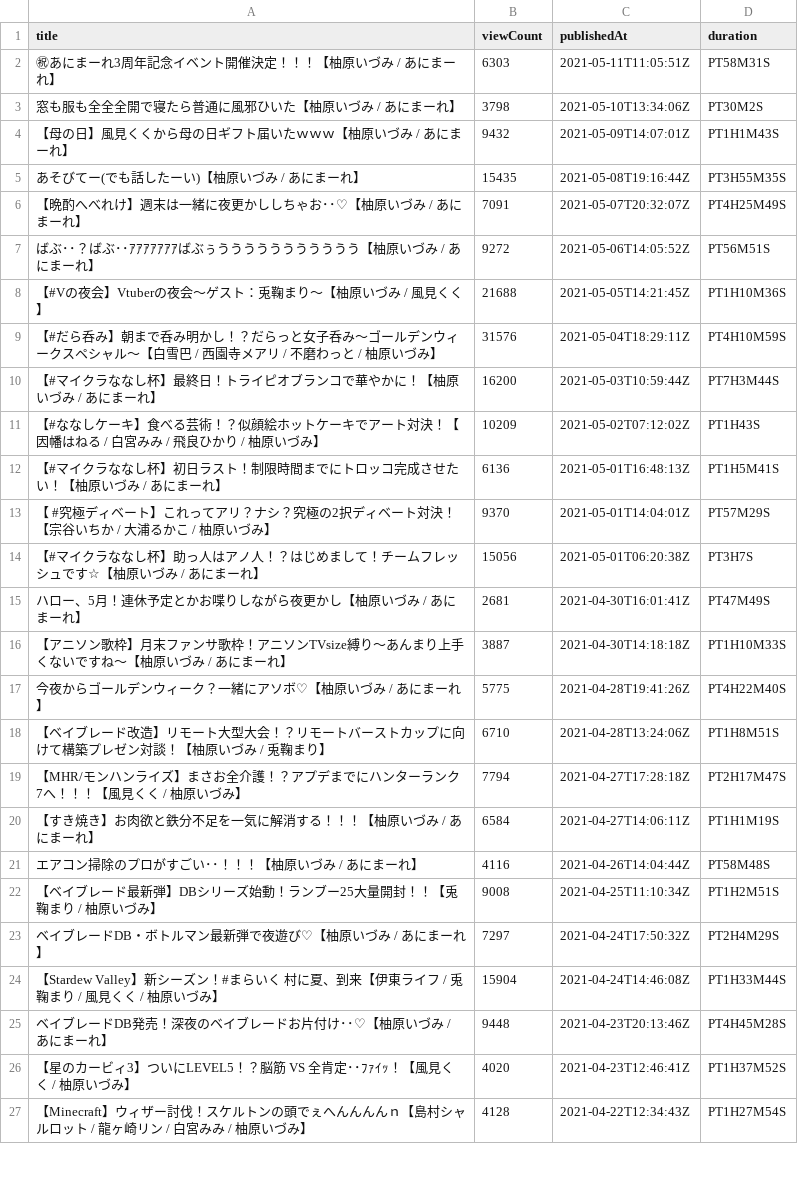
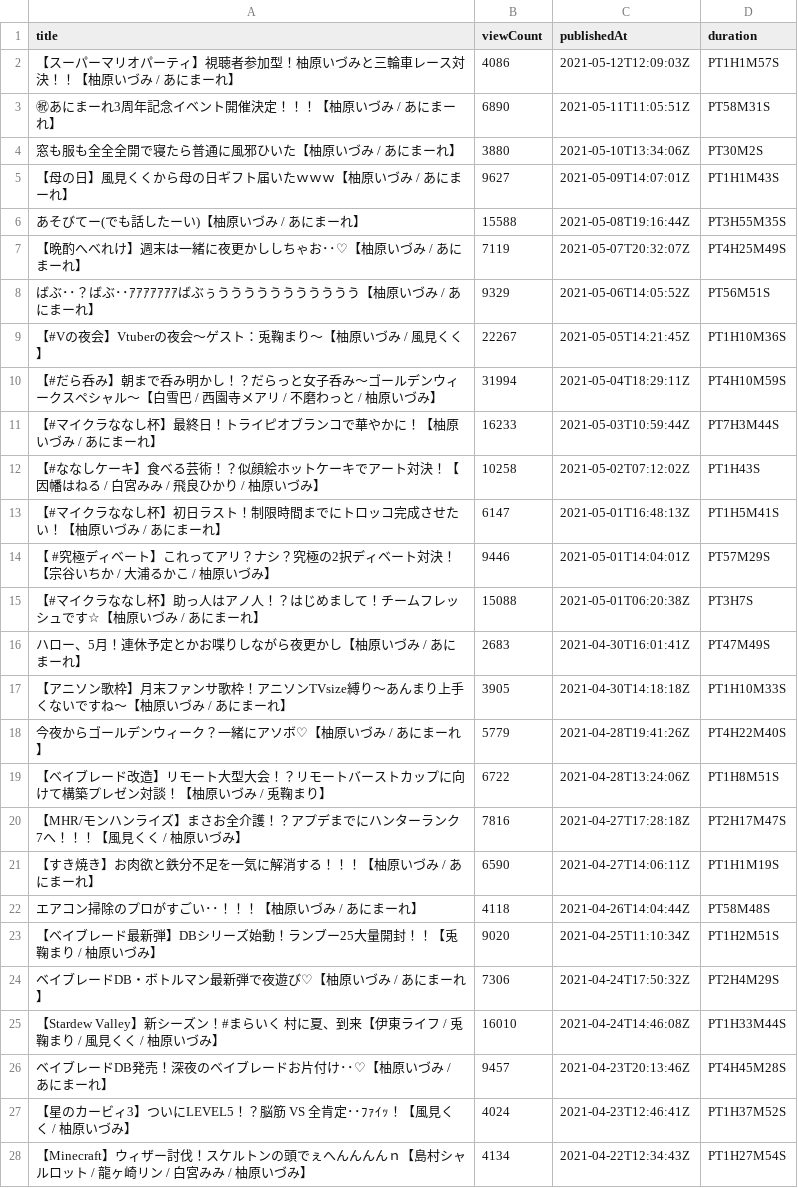
Before and after one commit to publictrain/oshihuya, a CSV file: videos_report_izu.csv, drawn as a sheet; only a part is shown; addresses are those after the commit; the diff covers the shown part only; the diff names each change by its address in the sheet, - before the commit and + after, or states it on an @@ line.

```diff
--- a/videos_report_izu.csv
+++ b/videos_report_izu.csv
+row 2: 【スーパーマリオパーティ】視聴者参加型！柚原いづみと三輪車レース対決！！【柚原いづみ / あにまーれ】 | 4086 | 2021-05-12T12:09:03Z | PT1H1M57S
-B3 (viewCount): 6303
+B3 (viewCount): 6890
-B4 (viewCount): 3798
+B4 (viewCount): 3880
-B5 (viewCount): 9432
+B5 (viewCount): 9627
-B6 (viewCount): 15435
+B6 (viewCount): 15588
-B7 (viewCount): 7091
+B7 (viewCount): 7119
-B8 (viewCount): 9272
+B8 (viewCount): 9329
-B9 (viewCount): 21688
+B9 (viewCount): 22267
-B10 (viewCount): 31576
+B10 (viewCount): 31994
-B11 (viewCount): 16200
+B11 (viewCount): 16233
-B12 (viewCount): 10209
+B12 (viewCount): 10258
-B13 (viewCount): 6136
+B13 (viewCount): 6147
-B14 (viewCount): 9370
+B14 (viewCount): 9446
-B15 (viewCount): 15056
+B15 (viewCount): 15088
-B16 (viewCount): 2681
+B16 (viewCount): 2683
-B17 (viewCount): 3887
+B17 (viewCount): 3905
-B18 (viewCount): 5775
+B18 (viewCount): 5779
-B19 (viewCount): 6710
+B19 (viewCount): 6722
-B20 (viewCount): 7794
+B20 (viewCount): 7816
-B21 (viewCount): 6584
+B21 (viewCount): 6590
-B22 (viewCount): 4116
+B22 (viewCount): 4118
-B23 (viewCount): 9008
+B23 (viewCount): 9020
-B24 (viewCount): 7297
+B24 (viewCount): 7306
-B25 (viewCount): 15904
+B25 (viewCount): 16010
-B26 (viewCount): 9448
+B26 (viewCount): 9457
-B27 (viewCount): 4020
+B27 (viewCount): 4024
-B28 (viewCount): 4128
+B28 (viewCount): 4134
```
Also changed, not shown: 1 added row and 114 edited cells elsewhere in this file, videos_report_haneru.csv, videos_report_kuku.csv, 20 other files.
